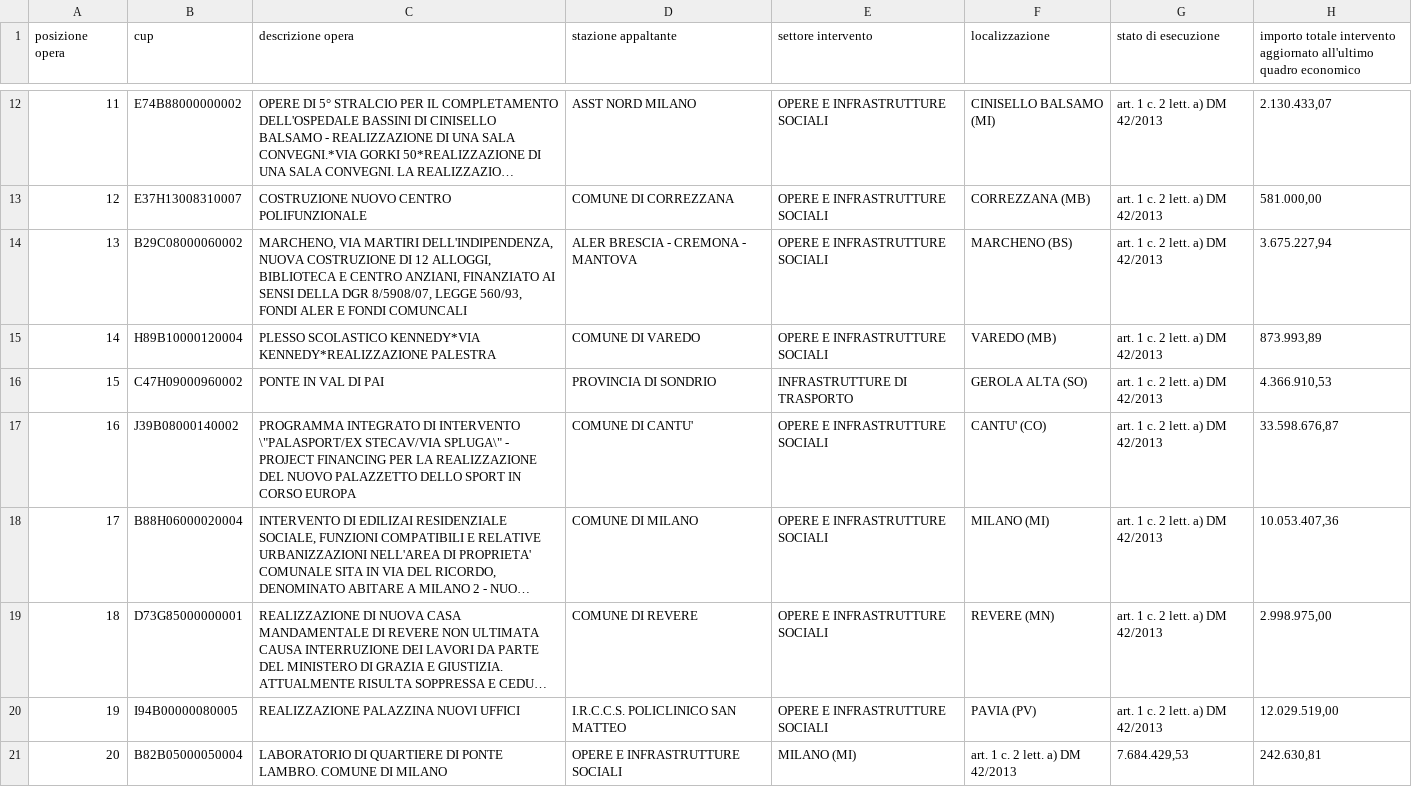
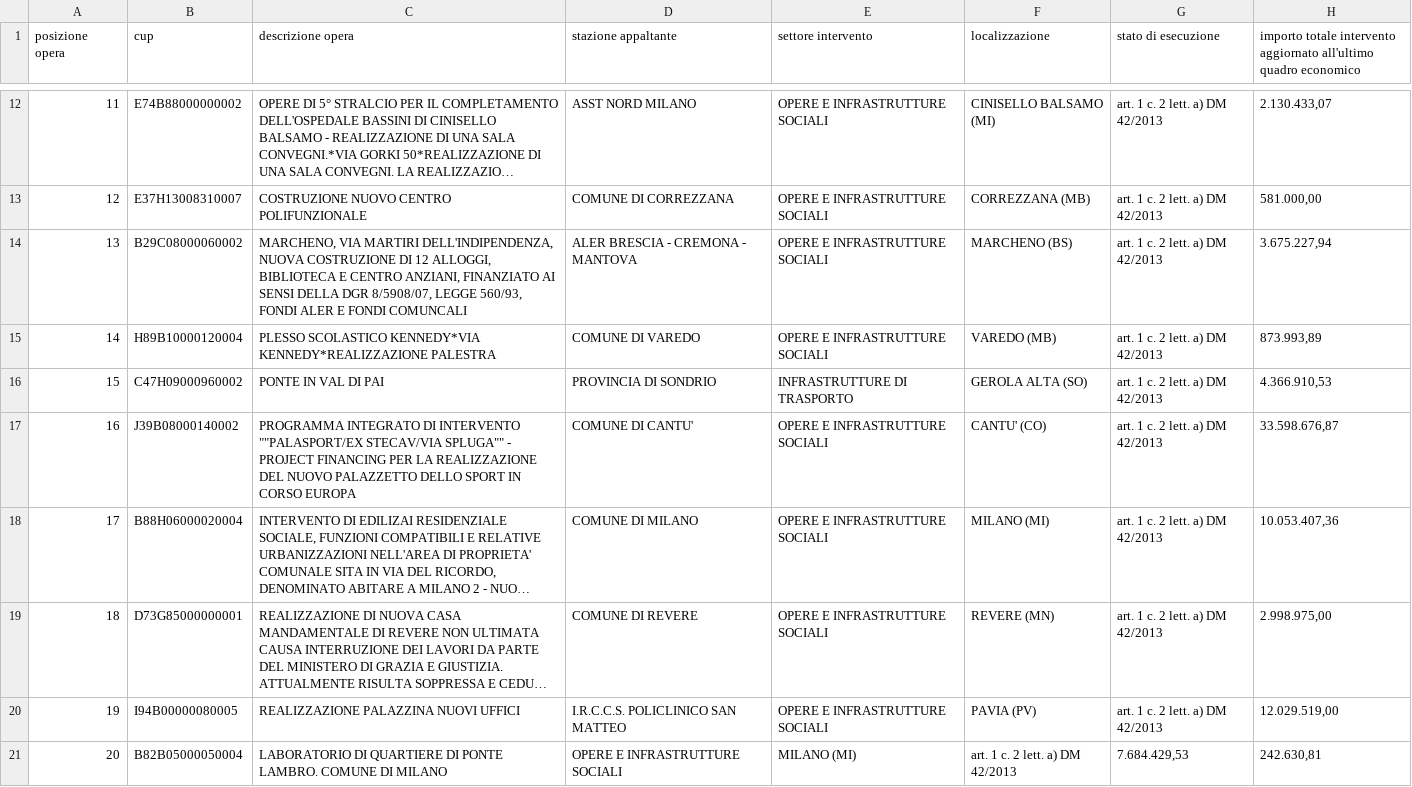
Before and after one commit to olistik/opere-incompiute--lombardia, a CSV file: raw-dataset.csv, drawn as a sheet; only a part is shown, gaps mark what is left out; long unchanged cells end in …; the diff covers the shown part only; the diff names each change by its address in the sheet, - before the commit and + after, or states it on an @@ line.

Commit message:
Update raw-dataset.csv

```diff
--- a/raw-dataset.csv
+++ b/raw-dataset.csv
-C17 (descrizione opera): …DI INTERVENTO \"PALASPORT/EX STECAV/VIA SPLUGA\" - PROJECT…
+C17 (descrizione opera): …DI INTERVENTO ""PALASPORT/EX STECAV/VIA SPLUGA"" - PROJECT…
```
Also changed, not shown: 15 edited cells elsewhere in this file.
